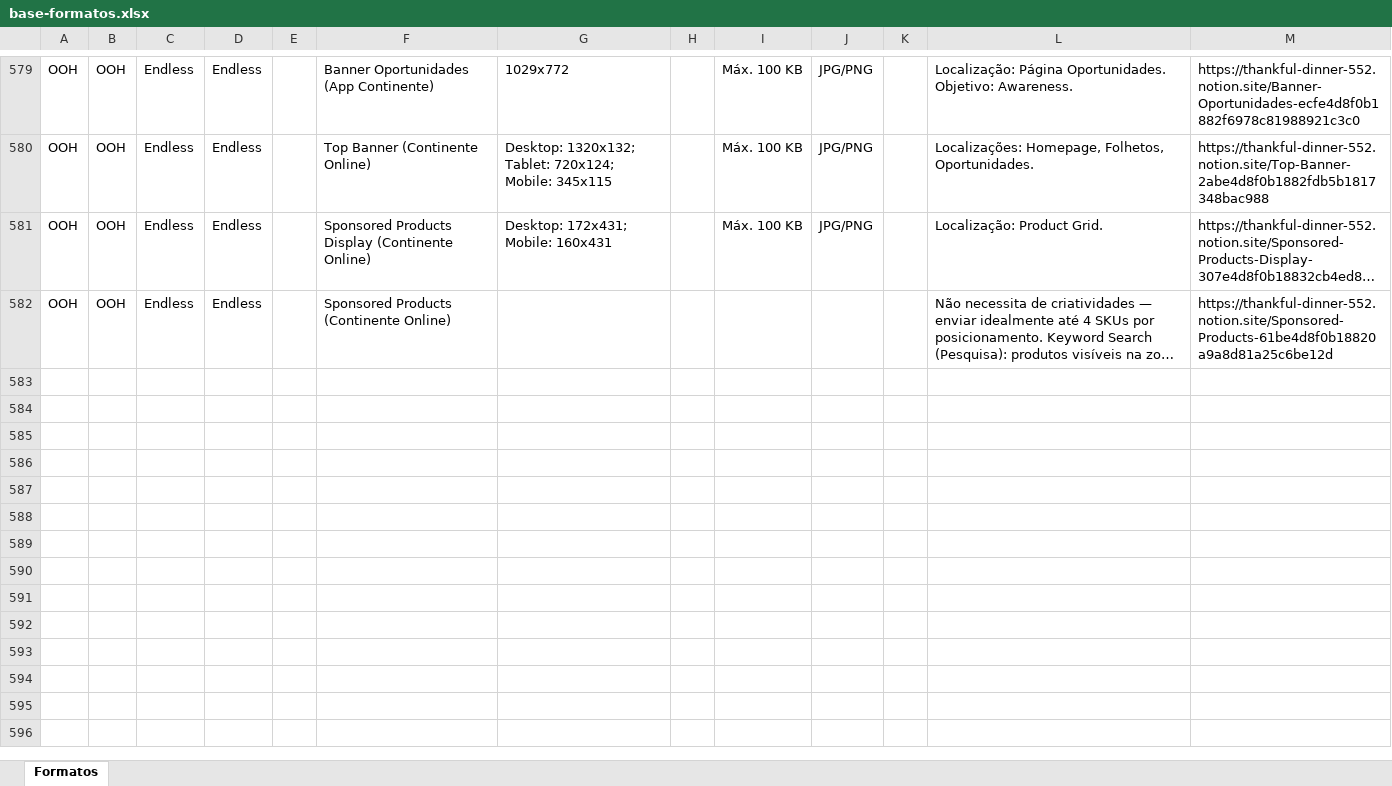
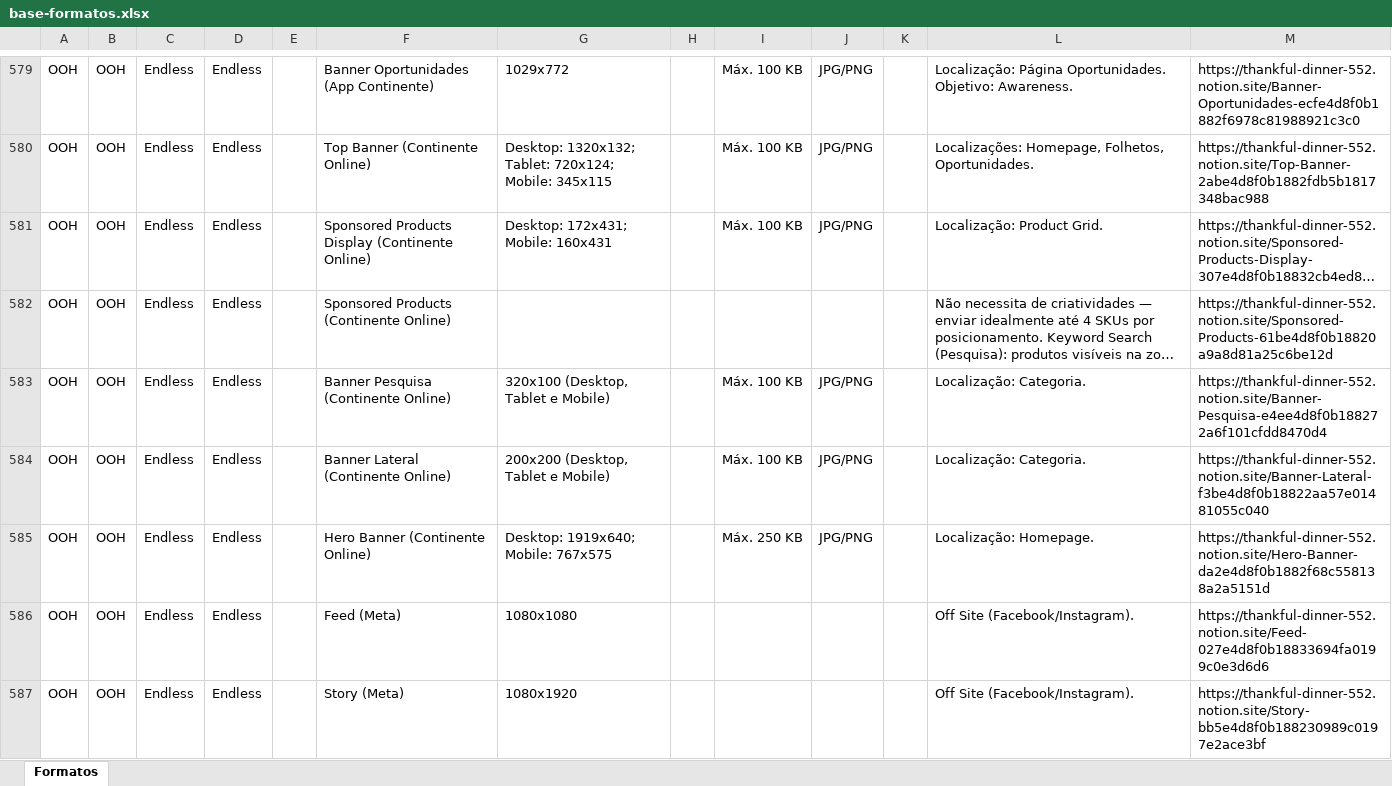
Before and after one commit to claudiarosa00/MS-Builder, an Excel workbook: data/base-formatos.xlsx, sheet Formatos, drawn as a sheet; only a part is shown, gaps mark what is left out; long unchanged cells end in …; values as stored, in another font and other column widths than the file's, no borders; the diff names each change by its address in the sheet, - before the commit and + after, or states it on an @@ line.

```diff
--- a/data/base-formatos.xlsx (sheet Formatos)
+++ b/data/base-formatos.xlsx (sheet Formatos)
+row 583: OOH | OOH | Endless | Endless |  | Banner Pesquisa (Continente Online) | 320x100 (Desktop, Tablet e Mobile) |  | Máx. 100 KB | JPG/PNG |  | Localização: Categoria. | https://thankful-dinner-552.notion.site/Banner-Pesquisa-e4ee4d8f0b188272a6f101cfdd8470d4
+row 584: OOH | OOH | Endless | Endless |  | Banner Lateral (Continente Online) | 200x200 (Desktop, Tablet e Mobile) |  | Máx. 100 KB | JPG/PNG |  | Localização: Categoria. | https://thankful-dinner-552.notion.site/Banner-Lateral-f3be4d8f0b18822aa57e01481055c040
+row 585: OOH | OOH | Endless | Endless |  | Hero Banner (Continente Online) | Desktop: 1919x640; Mobile: 767x575 |  | Máx. 250 KB | JPG/PNG |  | Localização: Homepage. | https://thankful-dinner-552.notion.site/Hero-Banner-da2e4d8f0b1882f68c558138a2a5151d
+row 586: OOH | OOH | Endless | Endless |  | Feed (Meta) | 1080x1080 |  |  |  |  | Off Site (Facebook/Instagram). | https://thankful-dinner-552.notion.site/Feed-027e4d8f0b18833694fa0199c0e3d6d6
+row 587: OOH | OOH | Endless | Endless |  | Story (Meta) | 1080x1920 |  |  |  |  | Off Site (Facebook/Instagram). | https://thankful-dinner-552.notion.site/Story-bb5e4d8f0b188230989c0197e2ace3bf
```
Also changed, not shown: data/CSBuilder_Base_Formatos.xlsx.
